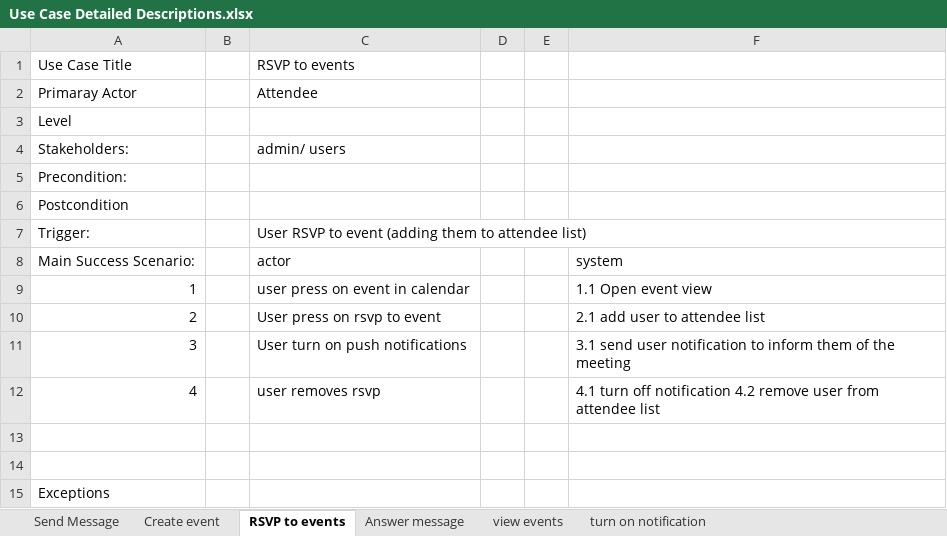
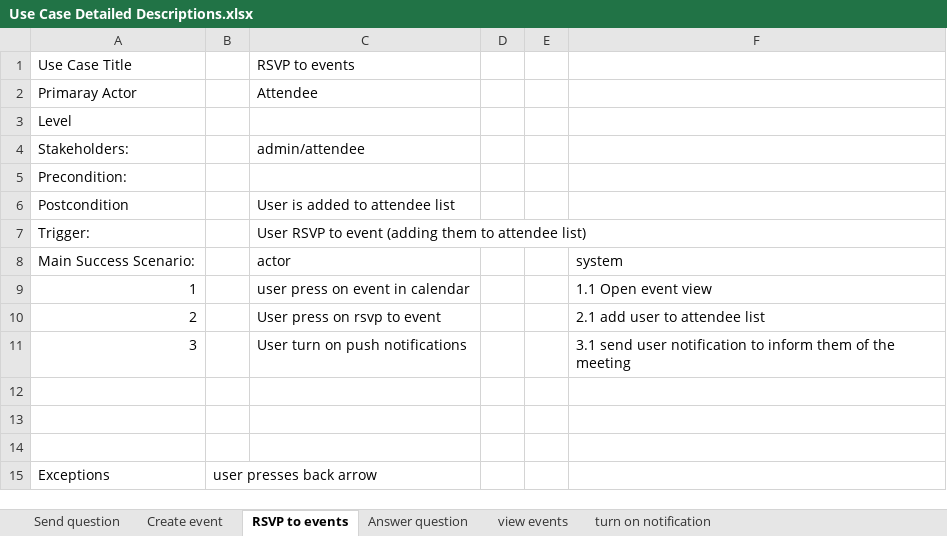
Before and after one commit to avorontsov21/EventEase-SEProject, an Excel workbook: Use Case Detailed Descriptions.xlsx, sheet RSVP to events, drawn as a sheet; values as stored, in another font and other column widths than the file's, no borders; removed rows and columns are numbered as before the commit, all else as after; the diff names each change by its address in the sheet, - before the commit and + after, or states it on an @@ line.

```diff
--- a/Use Case Detailed Descriptions.xlsx (sheet RSVP to events)
+++ b/Use Case Detailed Descriptions.xlsx (sheet RSVP to events)
-sheet tab: Send Message
+sheet tab: Send question
-sheet tab: Answer message
+sheet tab: Answer question
-C4: admin/ users
+C4: admin/attendee
-C6: (empty)
+C6: User is added to attendee list
-row 12: 4 |  | user removes rsvp |  |  | 4.1 turn off notification 4.2 remove user from attendee list
+row 14: (empty)
-B15: (empty)
+B15: user presses back arrow
```
Also changed, not shown: sheet turn on notification, sheet view events, sheet Create event, sheet Send question, sheet Answer question.
